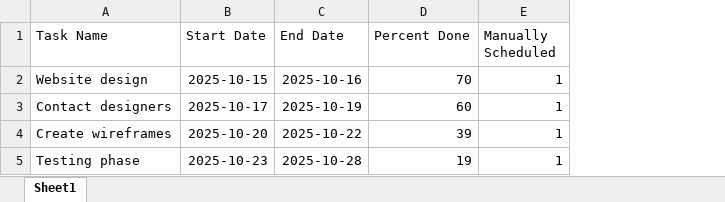
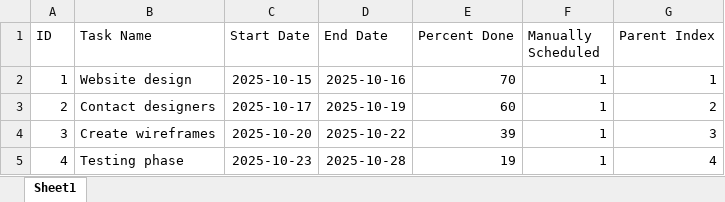
Before and after one commit to ritza-co/bryntum-gantt-powerbi-visual, an Excel workbook: example-tasks-data.xlsx, sheet Sheet1, drawn as a sheet; values as stored, in another font and other column widths than the file's, no borders; charts and pictures not drawn; the diff names each change by its address in the sheet, - before the commit and + after, or states it on an @@ line.

Commit message:
fix: add parentIndex

```diff
--- a/example-tasks-data.xlsx (sheet Sheet1)
+++ b/example-tasks-data.xlsx (sheet Sheet1)
+column A (ID), rows 2-5: 1 | 2 | 3 | 4
+column G (Parent Index), rows 2-5: 1 | 2 | 3 | 4
```
Also changed, not shown: 8 other files.
